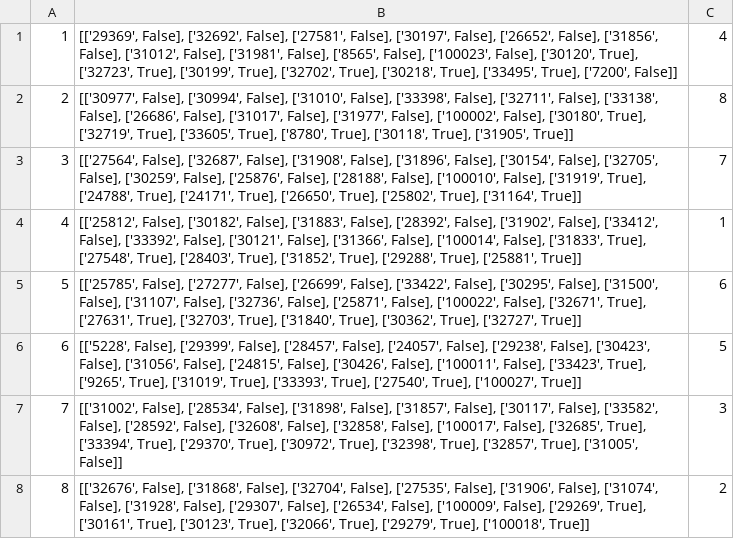
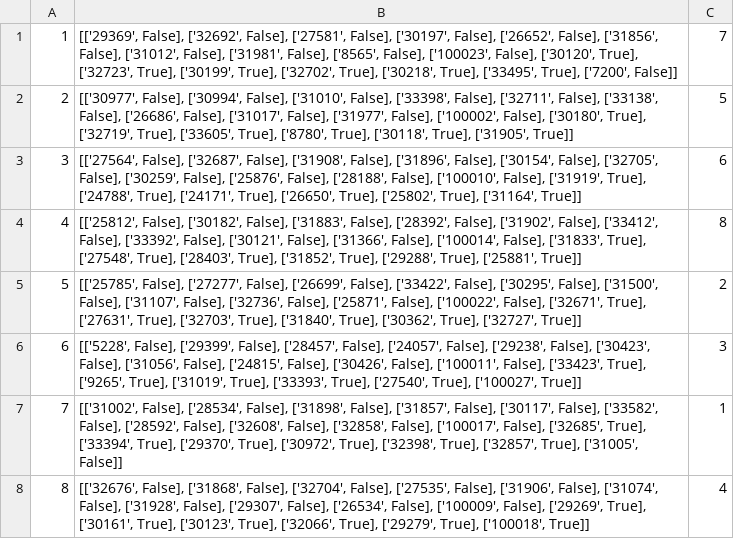
Before and after one commit to beinolf/Fantasy-League-Analyzer, a CSV file: data/week_10.csv, drawn as a sheet.

```diff
--- a/data/week_10.csv
+++ b/data/week_10.csv
@@ -1,8 +1,8 @@
-1,"[['29369', False], ['32692', False], ['27581', False], ['30197', False], ['26652', False], ['31856', False], ['31012', False], ['31981', False], ['8565', False], ['100023', False], ['30120', True], ['32723', True], ['30199', True], ['32702', True], ['30218', True], ['33495', True], ['7200', False]]",4
-2,"[['30977', False], ['30994', False], ['31010', False], ['33398', False], ['32711', False], ['33138', False], ['26686', False], ['31017', False], ['31977', False], ['100002', False], ['30180', True], ['32719', True], ['33605', True], ['8780', True], ['30118', True], ['31905', True]]",8
-3,"[['27564', False], ['32687', False], ['31908', False], ['31896', False], ['30154', False], ['32705', False], ['30259', False], ['25876', False], ['28188', False], ['100010', False], ['31919', True], ['24788', True], ['24171', True], ['26650', True], ['25802', True], ['31164', True]]",7
-4,"[['25812', False], ['30182', False], ['31883', False], ['28392', False], ['31902', False], ['33412', False], ['33392', False], ['30121', False], ['31366', False], ['100014', False], ['31833', True], ['27548', True], ['28403', True], ['31852', True], ['29288', True], ['25881', True]]",1
-5,"[['25785', False], ['27277', False], ['26699', False], ['33422', False], ['30295', False], ['31500', False], ['31107', False], ['32736', False], ['25871', False], ['100022', False], ['32671', True], ['27631', True], ['32703', True], ['31840', True], ['30362', True], ['32727', True]]",6
-6,"[['5228', False], ['29399', False], ['28457', False], ['24057', False], ['29238', False], ['30423', False], ['31056', False], ['24815', False], ['30426', False], ['100011', False], ['33423', True], ['9265', True], ['31019', True], ['33393', True], ['27540', True], ['100027', True]]",5
-7,"[['31002', False], ['28534', False], ['31898', False], ['31857', False], ['30117', False], ['33582', False], ['28592', False], ['32608', False], ['32858', False], ['100017', False], ['32685', True], ['33394', True], ['29370', True], ['30972', True], ['32398', True], ['32857', True], ['31005', False]]",3
-8,"[['32676', False], ['31868', False], ['32704', False], ['27535', False], ['31906', False], ['31074', False], ['31928', False], ['29307', False], ['26534', False], ['100009', False], ['29269', True], ['30161', True], ['30123', True], ['32066', True], ['29279', True], ['100018', True]]",2
+1,"[['29369', False], ['32692', False], ['27581', False], ['30197', False], ['26652', False], ['31856', False], ['31012', False], ['31981', False], ['8565', False], ['100023', False], ['30120', True], ['32723', True], ['30199', True], ['32702', True], ['30218', True], ['33495', True], ['7200', False]]",7
+2,"[['30977', False], ['30994', False], ['31010', False], ['33398', False], ['32711', False], ['33138', False], ['26686', False], ['31017', False], ['31977', False], ['100002', False], ['30180', True], ['32719', True], ['33605', True], ['8780', True], ['30118', True], ['31905', True]]",5
+3,"[['27564', False], ['32687', False], ['31908', False], ['31896', False], ['30154', False], ['32705', False], ['30259', False], ['25876', False], ['28188', False], ['100010', False], ['31919', True], ['24788', True], ['24171', True], ['26650', True], ['25802', True], ['31164', True]]",6
+4,"[['25812', False], ['30182', False], ['31883', False], ['28392', False], ['31902', False], ['33412', False], ['33392', False], ['30121', False], ['31366', False], ['100014', False], ['31833', True], ['27548', True], ['28403', True], ['31852', True], ['29288', True], ['25881', True]]",8
+5,"[['25785', False], ['27277', False], ['26699', False], ['33422', False], ['30295', False], ['31500', False], ['31107', False], ['32736', False], ['25871', False], ['100022', False], ['32671', True], ['27631', True], ['32703', True], ['31840', True], ['30362', True], ['32727', True]]",2
+6,"[['5228', False], ['29399', False], ['28457', False], ['24057', False], ['29238', False], ['30423', False], ['31056', False], ['24815', False], ['30426', False], ['100011', False], ['33423', True], ['9265', True], ['31019', True], ['33393', True], ['27540', True], ['100027', True]]",3
+7,"[['31002', False], ['28534', False], ['31898', False], ['31857', False], ['30117', False], ['33582', False], ['28592', False], ['32608', False], ['32858', False], ['100017', False], ['32685', True], ['33394', True], ['29370', True], ['30972', True], ['32398', True], ['32857', True], ['31005', False]]",1
+8,"[['32676', False], ['31868', False], ['32704', False], ['27535', False], ['31906', False], ['31074', False], ['31928', False], ['29307', False], ['26534', False], ['100009', False], ['29269', True], ['30161', True], ['30123', True], ['32066', True], ['29279', True], ['100018', True]]",4
```
Also changed, not shown: data/week_11.csv, data/week_12.csv, 18 other files.
